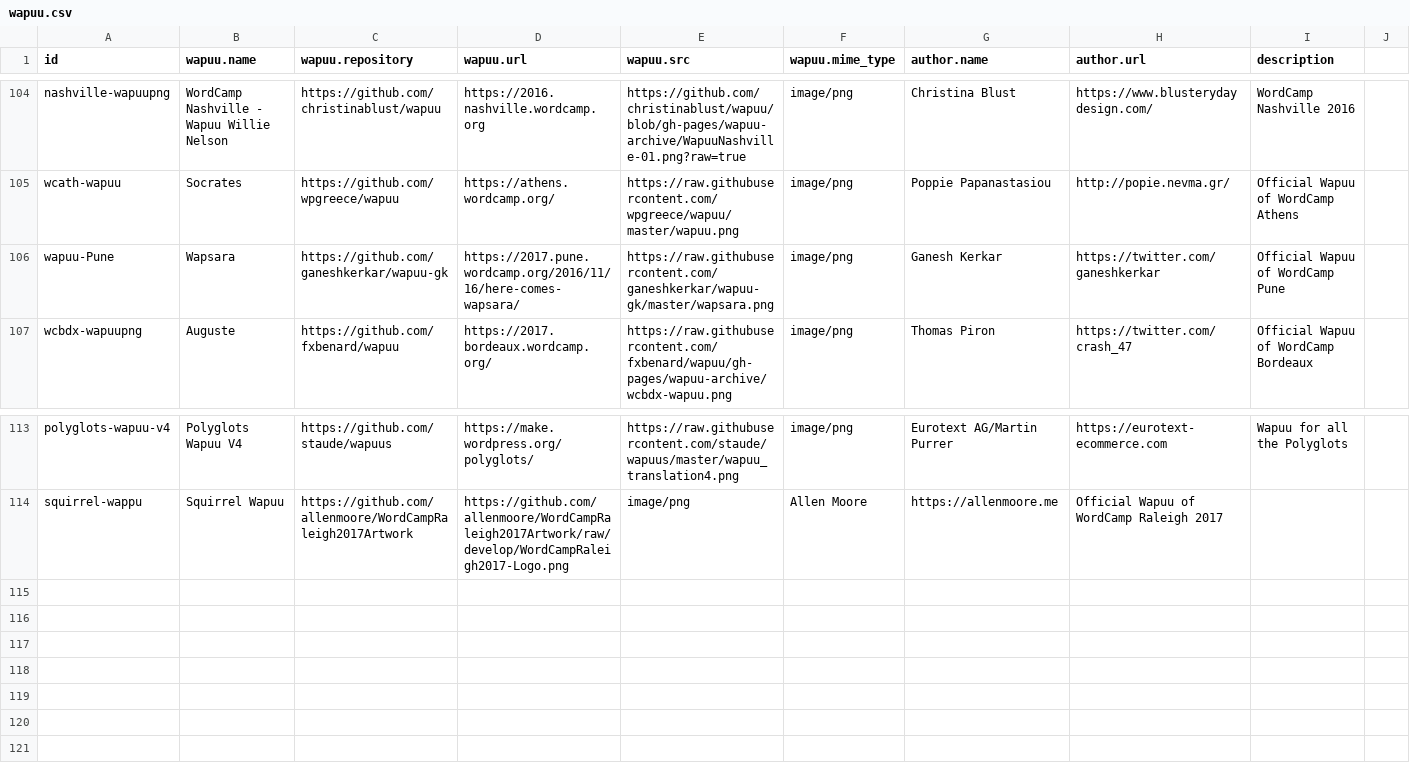
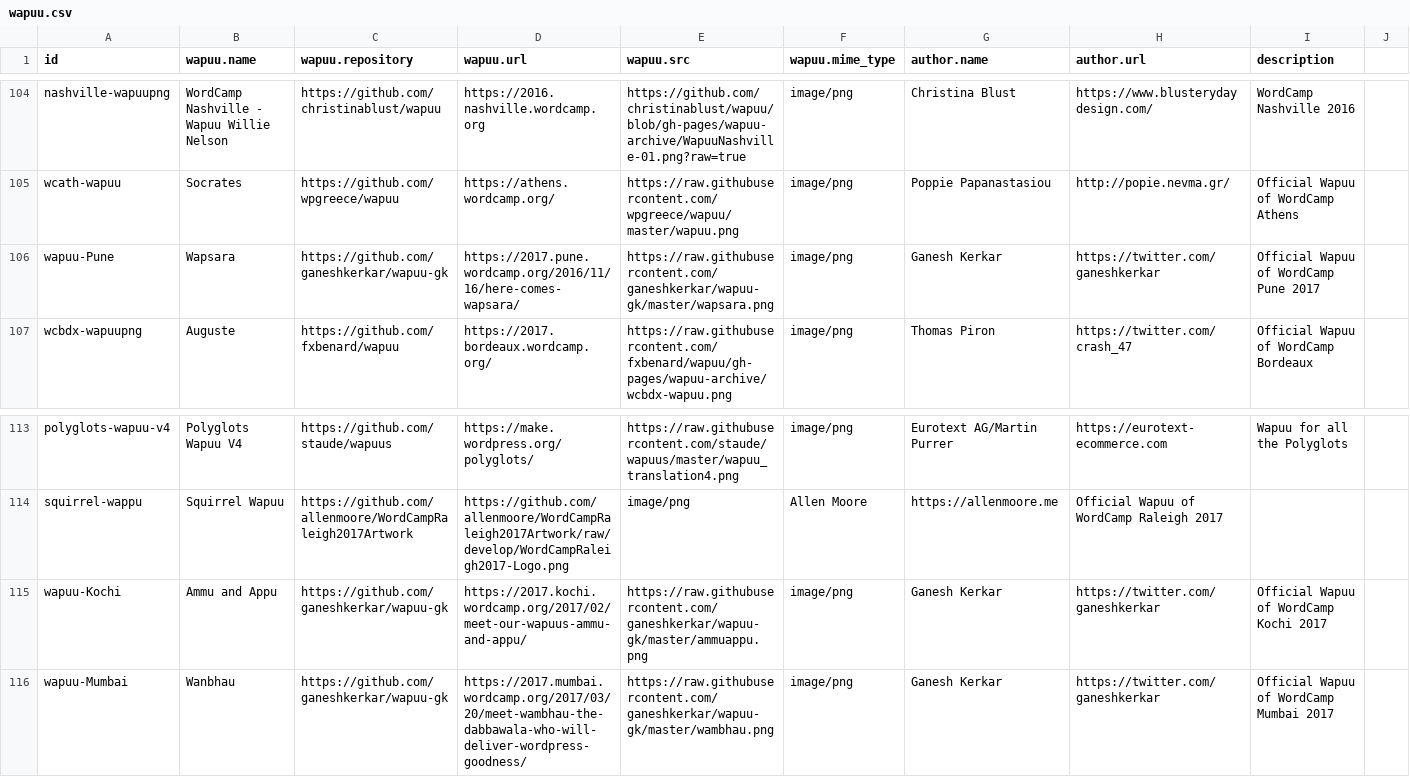
Before and after one commit to jawordpressorg/wapuu-api, a CSV file: wapuu.csv, drawn as a sheet; only a part is shown, gaps mark what is left out.

Commit message:
Added official Kochi and Mumbai Wapuu 2017

```diff
--- a/wapuu.csv
+++ b/wapuu.csv
@@ -105,3 +105,3 @@ nashville-wapuupng,WordCamp Nashville - Wapuu Willie Nelson,https://github.com/c
 wcath-wapuu,Socrates,https://github.com/wpgreece/wapuu,https://athens.wordcamp.org/,https://raw.githubusercontent.com/wpgreece/wapuu/master/wapuu.png,image/png,Poppie Papanastasiou,http://popie.nevma.gr/,Official Wapuu of WordCamp Athens
-wapuu-Pune,Wapsara,https://github.com/ganeshkerkar/wapuu-gk,https://2017.pune.wordcamp.org/2016/11/16/here-comes-wapsara/,https://raw.githubusercontent.com/ganeshkerkar/wapuu-gk/master/wapsara.png,image/png,Ganesh Kerkar,https://twitter.com/ganeshkerkar,Official Wapuu of WordCamp Pune
+wapuu-Pune,Wapsara,https://github.com/ganeshkerkar/wapuu-gk,https://2017.pune.wordcamp.org/2016/11/16/here-comes-wapsara/,https://raw.githubusercontent.com/ganeshkerkar/wapuu-gk/master/wapsara.png,image/png,Ganesh Kerkar,https://twitter.com/ganeshkerkar,Official Wapuu of WordCamp Pune 2017
 wcbdx-wapuupng,Auguste,https://github.com/fxbenard/wapuu,https://2017.bordeaux.wordcamp.org/,https://raw.githubusercontent.com/fxbenard/wapuu/gh-pages/wapuu-archive/wcbdx-wapuu.png,image/png,Thomas Piron,https://twitter.com/crash_47,Official Wapuu of WordCamp Bordeaux
@@ -114 +114,3 @@ polyglots-wapuu-v4,Polyglots Wapuu V4,https://github.com/staude/wapuus,https://m
 squirrel-wappu,Squirrel Wapuu,https://github.com/allenmoore/WordCampRaleigh2017Artwork,https://github.com/allenmoore/WordCampRaleigh2017Artwork/raw/develop/WordCampRaleigh2017-Logo.png,image/png,Allen Moore,https://allenmoore.me,Official Wapuu of WordCamp Raleigh 2017
+wapuu-Kochi,Ammu and Appu,https://github.com/ganeshkerkar/wapuu-gk,https://2017.kochi.wordcamp.org/2017/02/meet-our-wapuus-ammu-and-appu/,https://raw.githubusercontent.com/ganeshkerkar/wapuu-gk/master/ammuappu.png,image/png,Ganesh Kerkar,https://twitter.com/ganeshkerkar,Official Wapuu of WordCamp Kochi 2017
+wapuu-Mumbai,Wanbhau,https://github.com/ganeshkerkar/wapuu-gk,https://2017.mumbai.wordcamp.org/2017/03/20/meet-wambhau-the-dabbawala-who-will-deliver-wordpress-goodness/,https://raw.githubusercontent.com/ganeshkerkar/wapuu-gk/master/wambhau.png,image/png,Ganesh Kerkar,https://twitter.com/ganeshkerkar,Official Wapuu of WordCamp Mumbai 2017
```
